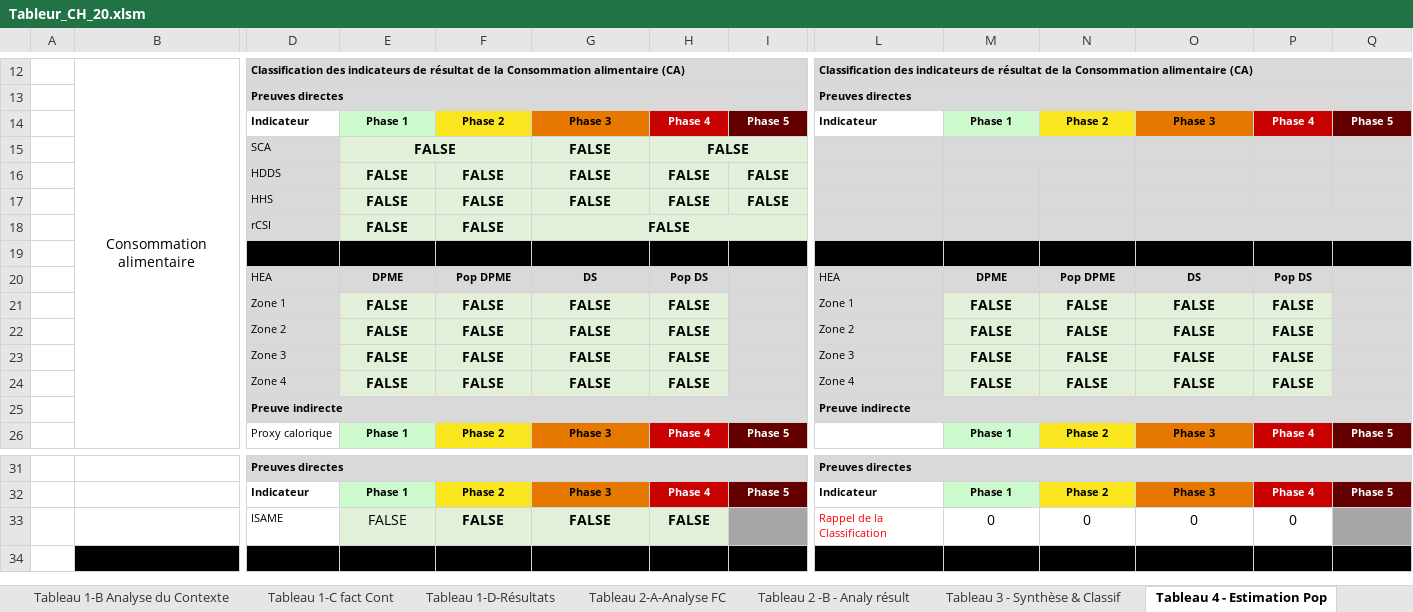
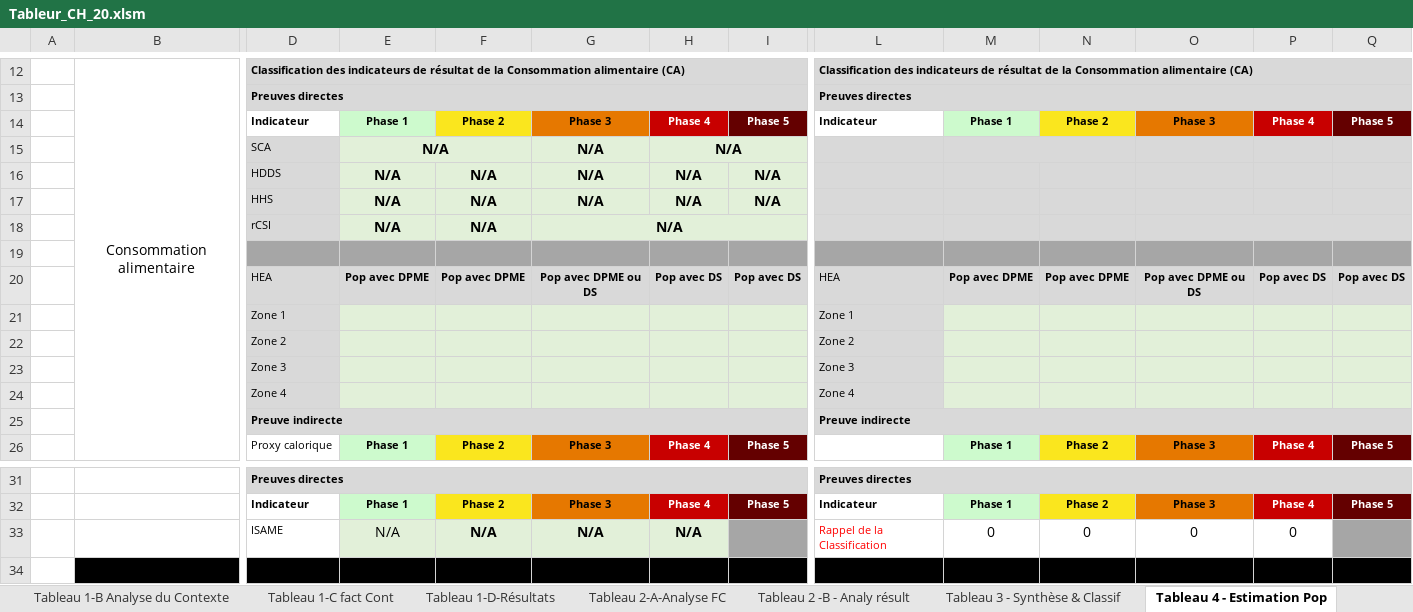
Before and after one commit to olanderb/CHautomationtraining, an Excel workbook: Tableur_CH_20.xlsm, sheet Tableau 4 - Estimation Pop, drawn as a sheet; only a part is shown, gaps mark what is left out; values as stored, in another font and other column widths than the file's, no borders; conditional formats not drawn; removed rows and columns are numbered as before the commit, all else as after; rows hold the shown columns only; the diff names each change by its address in the sheet, - before the commit and + after, or states it on an @@ line.

```diff
--- a/Tableur_CH_20.xlsm (sheet Tableau 4 - Estimation Pop)
+++ b/Tableur_CH_20.xlsm (sheet Tableau 4 - Estimation Pop)
-row 15:  |  | SCA | FALSE |  | FALSE | FALSE
-row 16:  |  | HDDS | FALSE | FALSE | FALSE | FALSE | FALSE
-row 17:  |  | HHS | FALSE | FALSE | FALSE | FALSE | FALSE
-row 18:  |  | rCSI | FALSE | FALSE | FALSE
+row 15:  |  | SCA | N/A |  | N/A | N/A
+row 16:  |  | HDDS | N/A | N/A | N/A | N/A | N/A
+row 17:  |  | HHS | N/A | N/A | N/A | N/A | N/A
+row 18:  |  | rCSI | N/A | N/A | N/A
-D19:I19 fill: #000000
+D19:I19 fill: #A6A6A6
-L19:Q19 fill: #000000
+L19:Q19 fill: #A6A6A6
-row 20:  |  | HEA | DPME | Pop DPME | DS | Pop DS |  | HEA | DPME | Pop DPME | DS | Pop DS
-row 21:  |  | Zone 1 | FALSE | FALSE | FALSE | FALSE |  | Zone 1 | FALSE | FALSE | FALSE | FALSE
-row 22:  |  | Zone 2 | FALSE | FALSE | FALSE | FALSE |  | Zone 2 | FALSE | FALSE | FALSE | FALSE
-row 23:  |  | Zone 3 | FALSE | FALSE | FALSE | FALSE |  | Zone 3 | FALSE | FALSE | FALSE | FALSE
-row 24:  |  | Zone 4 | FALSE | FALSE | FALSE | FALSE |  | Zone 4 | FALSE | FALSE | FALSE | FALSE
+row 20:  |  | HEA | Pop avec DPME | Pop avec DPME | Pop avec DPME ou DS | Pop avec DS | Pop avec DS | HEA | Pop avec DPME | Pop avec DPME | Pop avec DPME ou DS | Pop avec DS | Pop avec DS
+row 21:  |  | Zone 1 |  |  |  |  |  | Zone 1
+row 22:  |  | Zone 2 |  |  |  |  |  | Zone 2
+row 23:  |  | Zone 3 |  |  |  |  |  | Zone 3
+row 24:  |  | Zone 4 |  |  |  |  |  | Zone 4
-E33: FALSE
+E33: N/A
-F33: FALSE
+F33: N/A
-G33: FALSE
+G33: N/A
-H33: FALSE
+H33: N/A
```
Also changed, not shown: sheet Tableau 2 -B - Analy résult, sheet Tableau 1-D-Résultats, sheet Tableau 3 - Synthèse & Classif, sheet Tableau 1-C fact Cont, sheet Tableau 1-B Analyse du Contexte, Matrice_intermediaire.xlsx.
